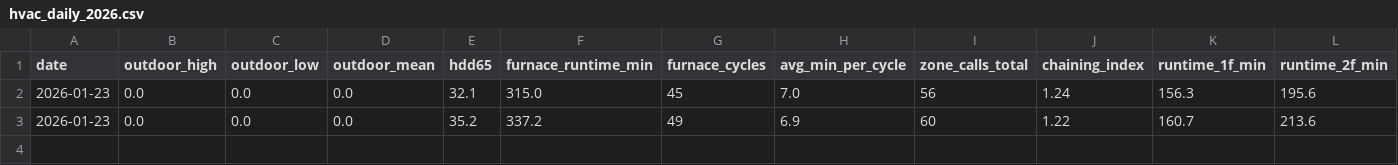
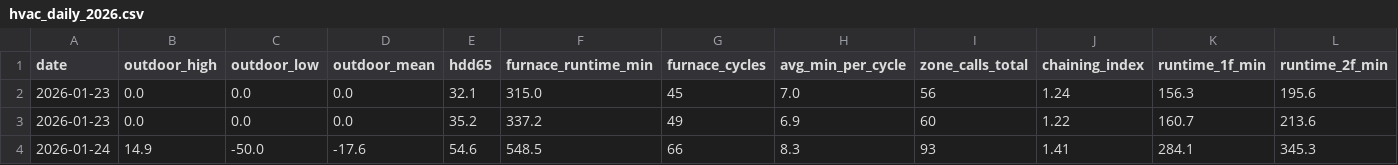
Before and after one commit to wkcollis1-eng/home-assistant-config, a CSV file: reports/hvac_daily_2026.csv, drawn as a sheet; only a part is shown; rows hold the shown columns only; the diff names each change by its address in the sheet, - before the commit and + after, or states it on an @@ line.

```diff
--- a/reports/hvac_daily_2026.csv
+++ b/reports/hvac_daily_2026.csv
+row 4: 2026-01-24 | 14.9 | -50.0 | -17.6 | 54.6 | 548.5 | 66 | 8.3 | 93 | 1.41 | 284.1 | 345.3
```
Also changed, not shown: 3 other files.
